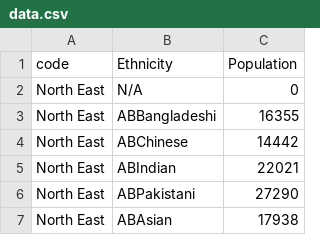
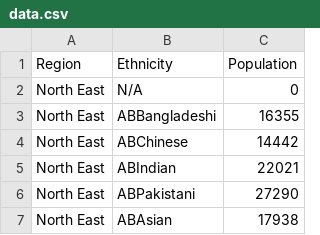
Before and after one commit to Ben-Duran/censusData, a CSV file: data.csv, drawn as a sheet; only a part is shown.

Commit message:
Update data.csv

```diff
--- a/data.csv
+++ b/data.csv
@@ -1,2 +1,2 @@
-code,Ethnicity,Population
+Region,Ethnicity,Population
 North East,N/A,0
```
